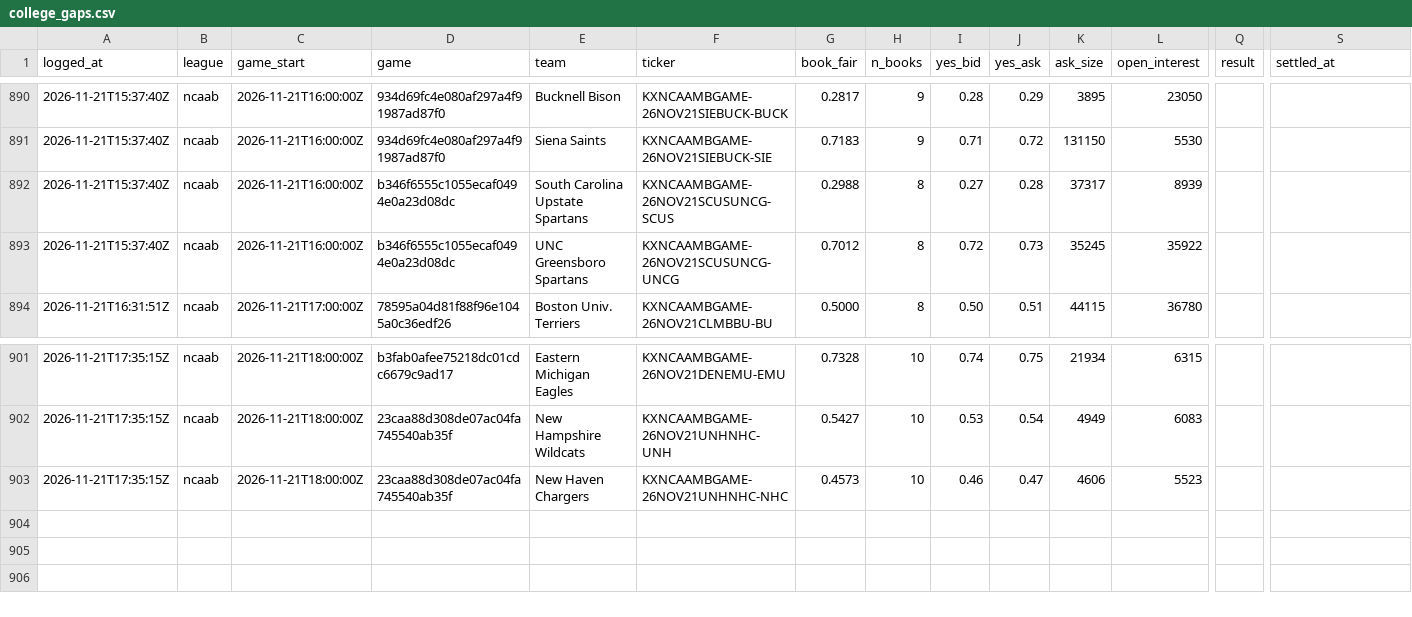
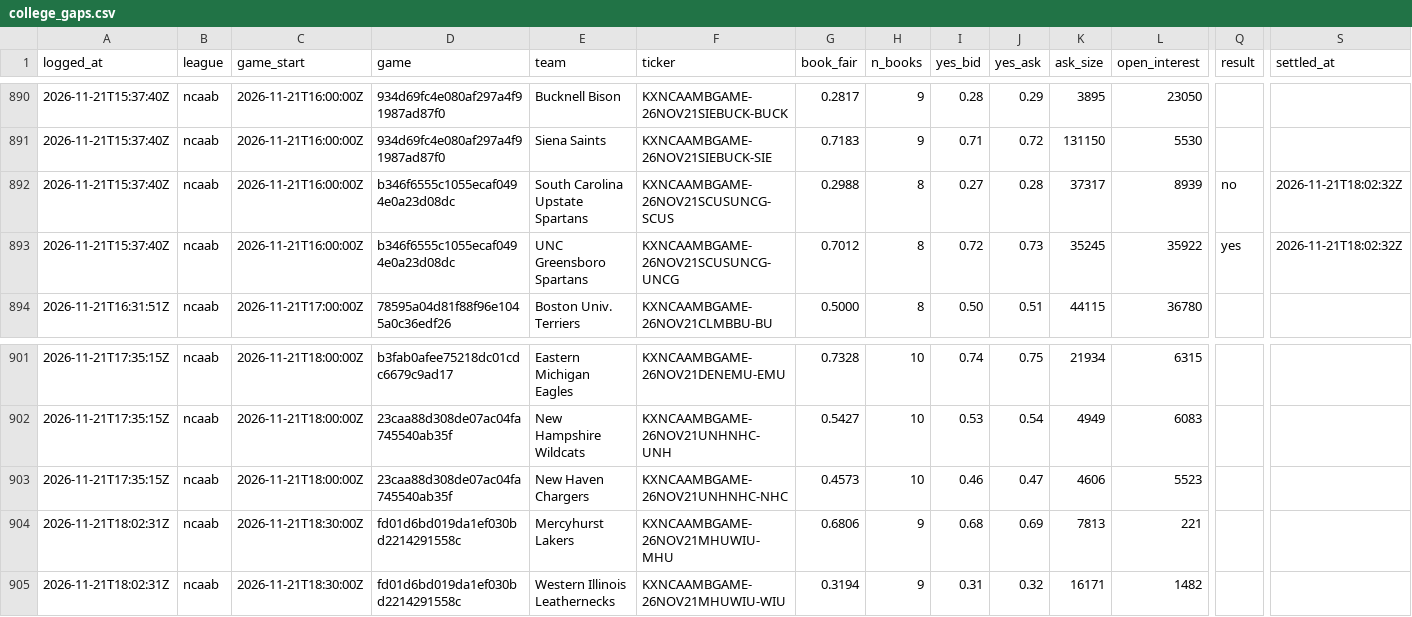
Before and after one commit to shoale4/hedj, a CSV file: paper/college_gaps.csv, drawn as a sheet; only a part is shown, gaps mark what is left out; rows hold the shown columns only; the diff names each change by its address in the sheet, - before the commit and + after, or states it on an @@ line.

Commit message:
Paper trade: update picks [skip ci]

```diff
--- a/paper/college_gaps.csv
+++ b/paper/college_gaps.csv
-Q892 (result): (empty)
+Q892 (result): no
-S892:S893 (settled_at): (empty)
+S892:S893 (settled_at): 2026-11-21T18:02:32Z
-Q893 (result): (empty)
+Q893 (result): yes
+row 904: 2026-11-21T18:02:31Z | ncaab | 2026-11-21T18:30:00Z | fd01d6bd019da1ef030bd2214291558c | Mercyhurst Lakers | KXNCAAMBGAME-26NOV21MHUWIU-MHU | 0.6806 | 9 | 0.68 | 0.69 | 7813 | 221
+row 905: 2026-11-21T18:02:31Z | ncaab | 2026-11-21T18:30:00Z | fd01d6bd019da1ef030bd2214291558c | Western Illinois Leathernecks | KXNCAAMBGAME-26NOV21MHUWIU-WIU | 0.3194 | 9 | 0.31 | 0.32 | 16171 | 1482
```
